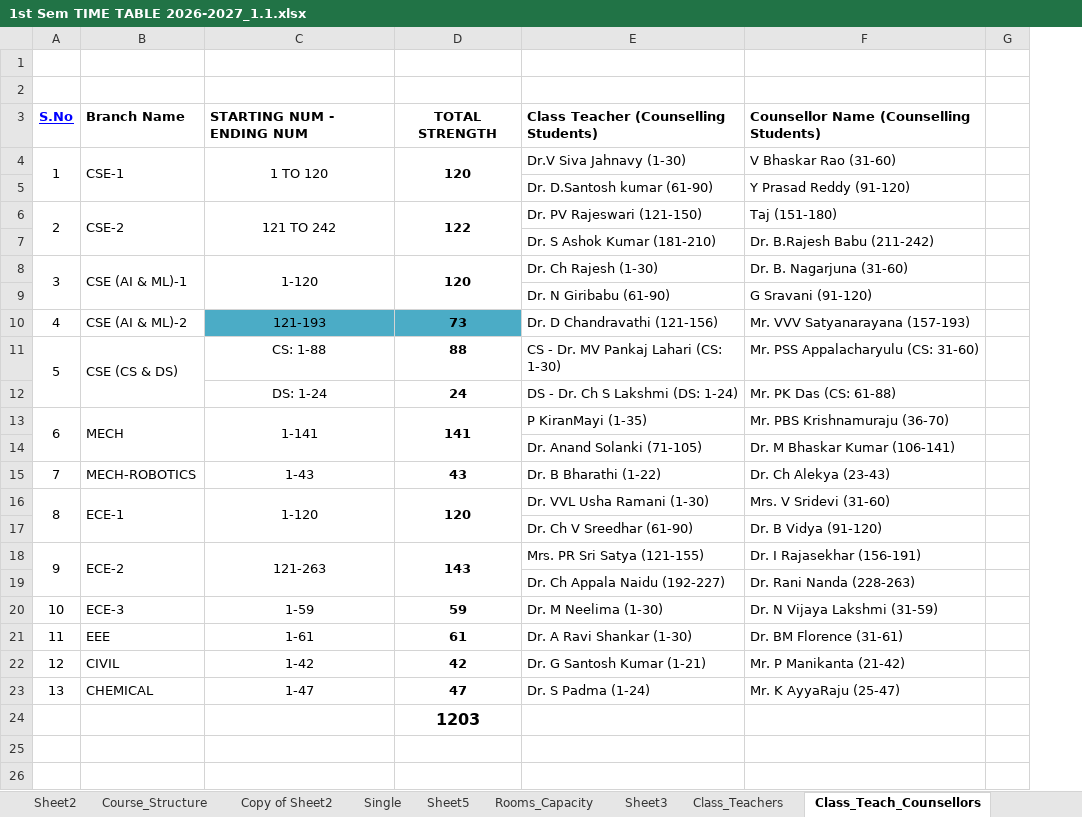
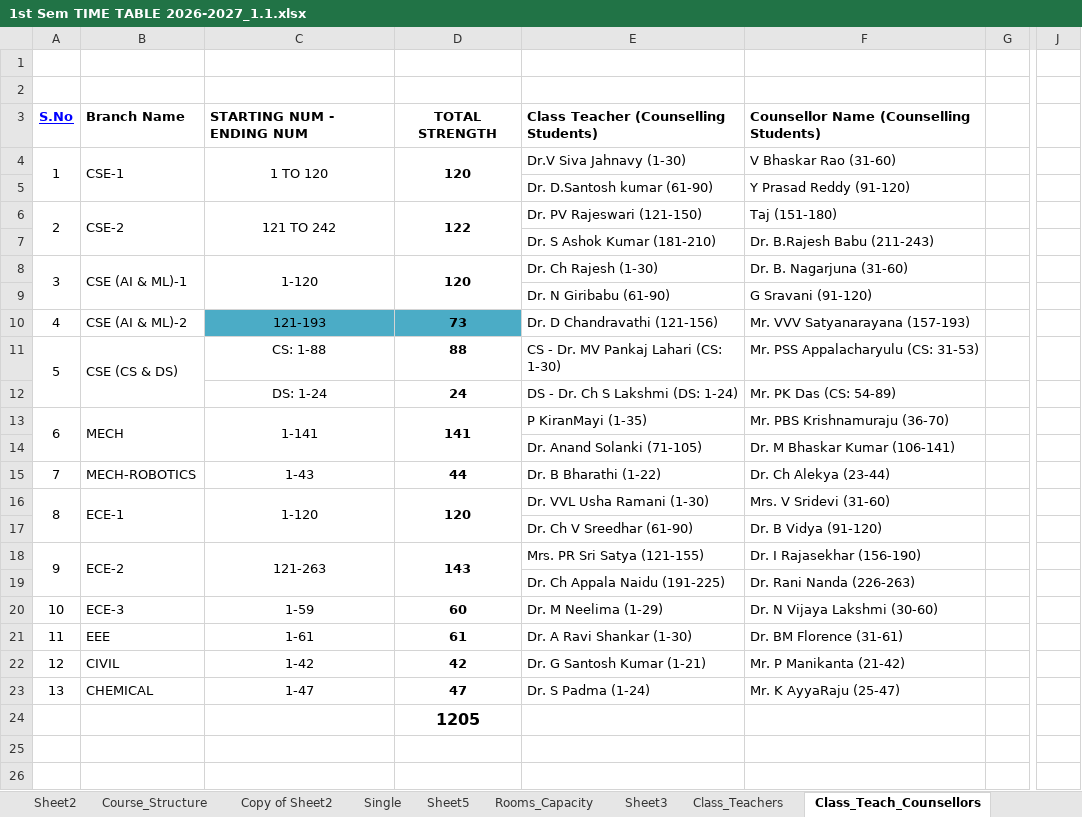
Before and after one commit to saran-neralla7/tt-analytics, an Excel workbook: timetables/1st Sem TIME TABLE 2026-2027_1.1.xlsx, sheet Class_Teach_Counsellors, drawn as a sheet; only a part is shown, gaps mark what is left out; values as stored, in another font and other column widths than the file's, no borders; charts and pictures not drawn; the diff names each change by its address in the sheet, - before the commit and + after, or states it on an @@ line.

Commit message:
Add student roll numbers beside Class Teachers and Counsellors from Class_Teach_Counsellors sheet

```diff
--- a/timetables/1st Sem TIME TABLE 2026-2027_1.1.xlsx (sheet Class_Teach_Counsellors)
+++ b/timetables/1st Sem TIME TABLE 2026-2027_1.1.xlsx (sheet Class_Teach_Counsellors)
+column J, empty
-F7: Dr. B.Rajesh Babu (211-242)
+F7: Dr. B.Rajesh Babu (211-243)
-F11: Mr. PSS Appalacharyulu (CS: 31-60)
+F11: Mr. PSS Appalacharyulu (CS: 31-53)
-F12: Mr. PK Das (CS: 61-88)
+F12: Mr. PK Das (CS: 54-89)
-D15: 43
+D15: 44
-F15: Dr. Ch Alekya (23-43)
+F15: Dr. Ch Alekya (23-44)
-F18: Dr. I Rajasekhar (156-191)
+F18: Dr. I Rajasekhar (156-190)
-E19: Dr. Ch Appala Naidu (192-227)
+E19: Dr. Ch Appala Naidu (191-225)
-F19: Dr. Rani Nanda (228-263)
+F19: Dr. Rani Nanda (226-263)
-D20: 59
+D20: 60
-E20: Dr. M Neelima (1-30)
+E20: Dr. M Neelima (1-29)
-F20: Dr. N Vijaya Lakshmi (31-59)
+F20: Dr. N Vijaya Lakshmi (30-60)
-D24: 1203
+D24: 1205
```
Also changed, not shown: 3 other files.
